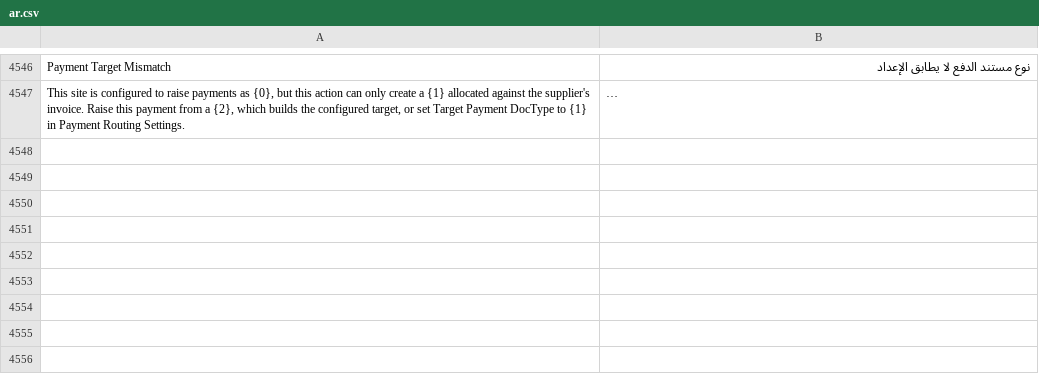
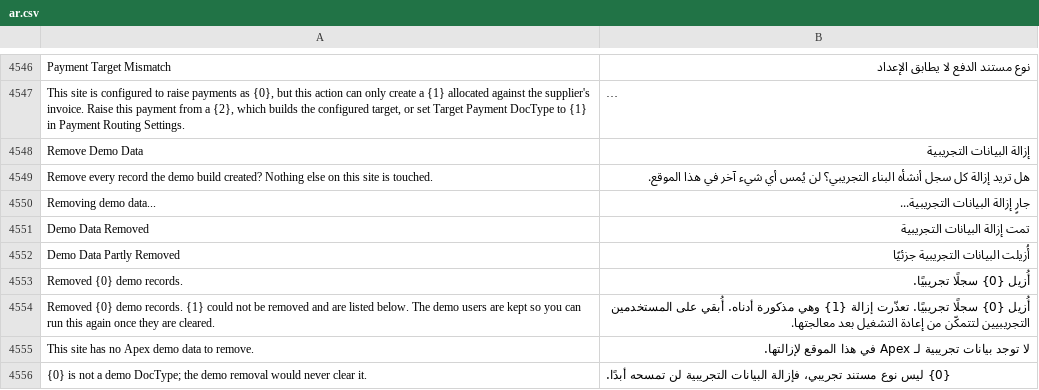
Before and after one commit to iabodysa/apex, a CSV file: apex/translations/ar.csv, drawn as a sheet; only a part is shown, gaps mark what is left out; long unchanged cells end in …; the diff names each change by its address in the sheet, - before the commit and + after, or states it on an @@ line.

Commit message:
Offer demo data from the setup wizard, and ship the removal with it
The last wizard slide now carries an off-by-default checkbox that builds one coherent
sample accommodation site. The build is enqueued after commit, so a demo that fails
cannot fail setup, and it runs as a dedicated demo user, which makes the record owner
the key the removal selects on.

Removal ships in the same change rather than later: a System-Manager-only action in Apex
Settings that walks the same DocType list in reverse, cancels a submitted row before
deleting it so its reversals fire, takes a savepoint per record, and reports what it
could not remove instead of rolling the whole clear back. The demo users are kept while
any residue survives, so the action stays available until the site is actually clean.

The submitted ledgers are declared in company_data_to_be_ignored, so a Transaction
Deletion Record cannot raw-delete rows underneath their on_cancel semantics.

```diff
--- a/apex/translations/ar.csv
+++ b/apex/translations/ar.csv
+row 4548: Remove Demo Data | إزالة البيانات التجريبية
+row 4549: Remove every record the demo build created? Nothing else on this site is touched. | هل تريد إزالة كل سجل أنشأه البناء التجريبي؟ لن يُمس أي شيء آخر في هذا الموقع.
+row 4550: Removing demo data... | جارٍ إزالة البيانات التجريبية...
+row 4551: Demo Data Removed | تمت إزالة البيانات التجريبية
+row 4552: Demo Data Partly Removed | أُزيلت البيانات التجريبية جزئيًا
+row 4553: Removed {0} demo records. | أُزيل {0} سجلًا تجريبيًا.
+row 4554: Removed {0} demo records. {1} could not be removed and are listed below. The demo users are kept so you can run this again once they are cleared. | أُزيل {0} سجلًا تجريبيًا. تعذّرت إزالة {1} وهي مذكورة أدناه. أُبقي على المستخدمين التجريبيين لتتمكّن من إعادة التشغيل بعد معالجتها.
+row 4555: This site has no Apex demo data to remove. | لا توجد بيانات تجريبية لـ Apex في هذا الموقع لإزالتها.
+row 4556: {0} is not a demo DocType; the demo removal would never clear it. | {0} ليس نوع مستند تجريبي، فإزالة البيانات التجريبية لن تمسحه أبدًا.
```
Also changed, not shown: 6 other files.
